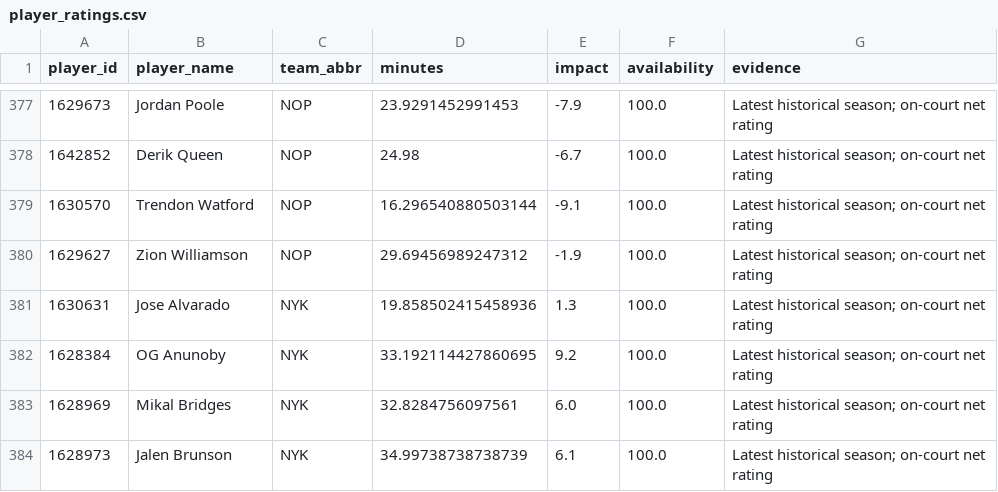
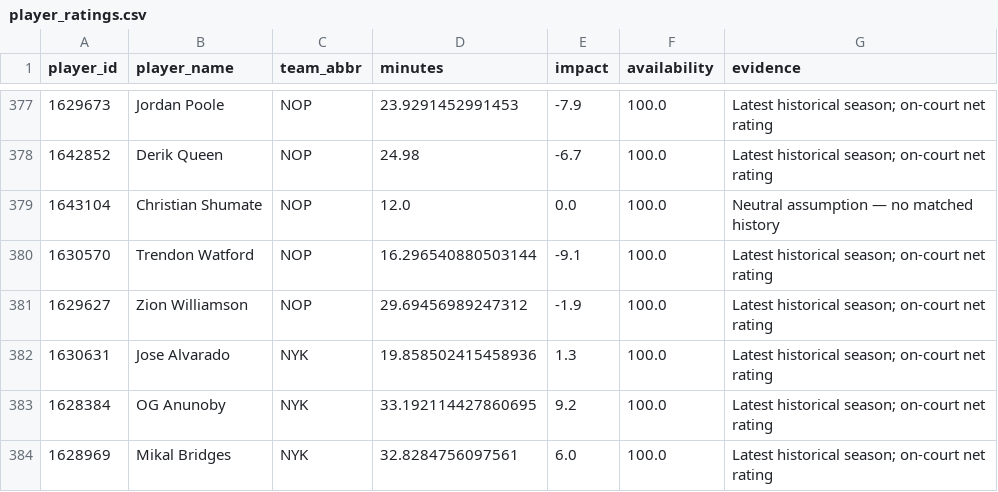
Before and after one commit to ADorsey1/nba-forecast-lab, a CSV file: data/processed/player_ratings.csv, drawn as a sheet; only a part is shown, gaps mark what is left out; the shorter side is filled out with more unchanged rows; the diff names each change by its address in the sheet, - before the commit and + after, or states it on an @@ line.

```diff
--- a/data/processed/player_ratings.csv
+++ b/data/processed/player_ratings.csv
+row 379: 1643104 | Christian Shumate | NOP | 12.0 | 0.0 | 100.0 | Neutral assumption — no matched history
```
Also changed, not shown: data/processed/next_season_forecast.csv, data/processed/next_season_simulation.csv, 5 other files.
